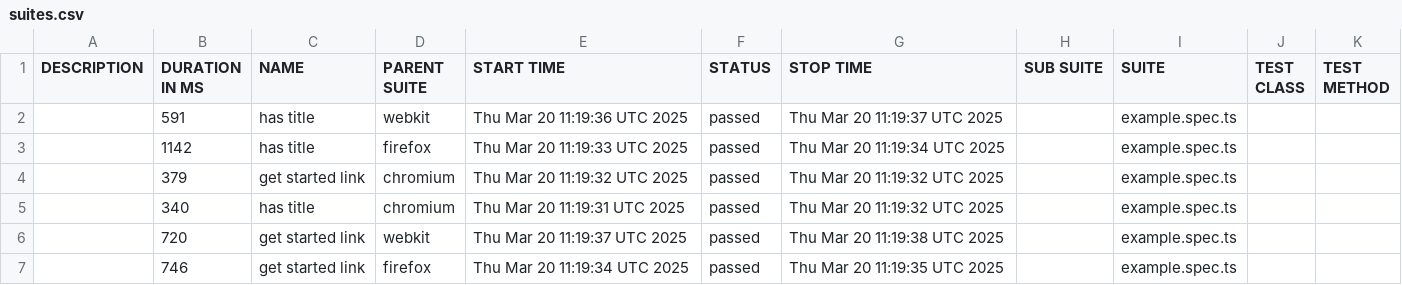
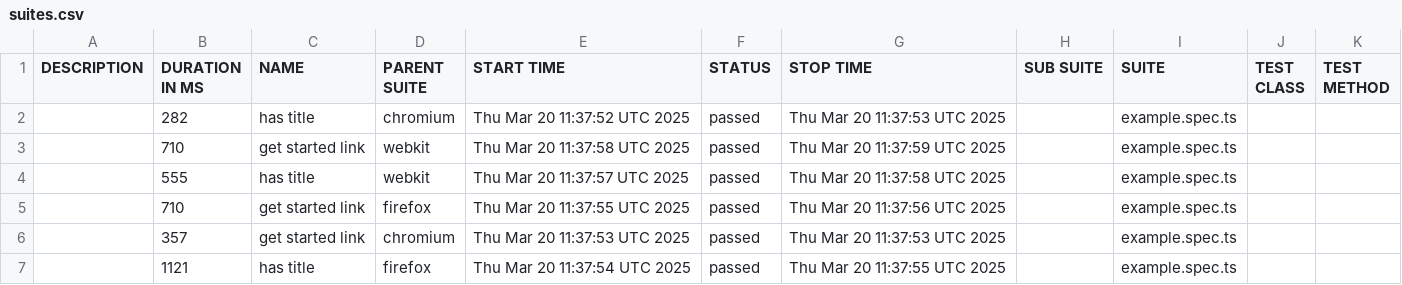
Before and after one commit to mifrasgaffoor/playwright_docker_githubActions, a CSV file: data/suites.csv, drawn as a sheet.

```diff
--- a/data/suites.csv
+++ b/data/suites.csv
@@ -1,7 +1,7 @@
 "DESCRIPTION","DURATION IN MS","NAME","PARENT SUITE","START TIME","STATUS","STOP TIME","SUB SUITE","SUITE","TEST CLASS","TEST METHOD"
-"","591","has title","webkit","Thu Mar 20 11:19:36 UTC 2025","passed","Thu Mar 20 11:19:37 UTC 2025","","example.spec.ts","",""
-"","1142","has title","firefox","Thu Mar 20 11:19:33 UTC 2025","passed","Thu Mar 20 11:19:34 UTC 2025","","example.spec.ts","",""
-"","379","get started link","chromium","Thu Mar 20 11:19:32 UTC 2025","passed","Thu Mar 20 11:19:32 UTC 2025","","example.spec.ts","",""
-"","340","has title","chromium","Thu Mar 20 11:19:31 UTC 2025","passed","Thu Mar 20 11:19:32 UTC 2025","","example.spec.ts","",""
-"","720","get started link","webkit","Thu Mar 20 11:19:37 UTC 2025","passed","Thu Mar 20 11:19:38 UTC 2025","","example.spec.ts","",""
-"","746","get started link","firefox","Thu Mar 20 11:19:34 UTC 2025","passed","Thu Mar 20 11:19:35 UTC 2025","","example.spec.ts","",""
+"","282","has title","chromium","Thu Mar 20 11:37:52 UTC 2025","passed","Thu Mar 20 11:37:53 UTC 2025","","example.spec.ts","",""
+"","710","get started link","webkit","Thu Mar 20 11:37:58 UTC 2025","passed","Thu Mar 20 11:37:59 UTC 2025","","example.spec.ts","",""
+"","555","has title","webkit","Thu Mar 20 11:37:57 UTC 2025","passed","Thu Mar 20 11:37:58 UTC 2025","","example.spec.ts","",""
+"","710","get started link","firefox","Thu Mar 20 11:37:55 UTC 2025","passed","Thu Mar 20 11:37:56 UTC 2025","","example.spec.ts","",""
+"","357","get started link","chromium","Thu Mar 20 11:37:53 UTC 2025","passed","Thu Mar 20 11:37:53 UTC 2025","","example.spec.ts","",""
+"","1121","has title","firefox","Thu Mar 20 11:37:54 UTC 2025","passed","Thu Mar 20 11:37:55 UTC 2025","","example.spec.ts","",""
```
Also changed, not shown: 26 other files.
